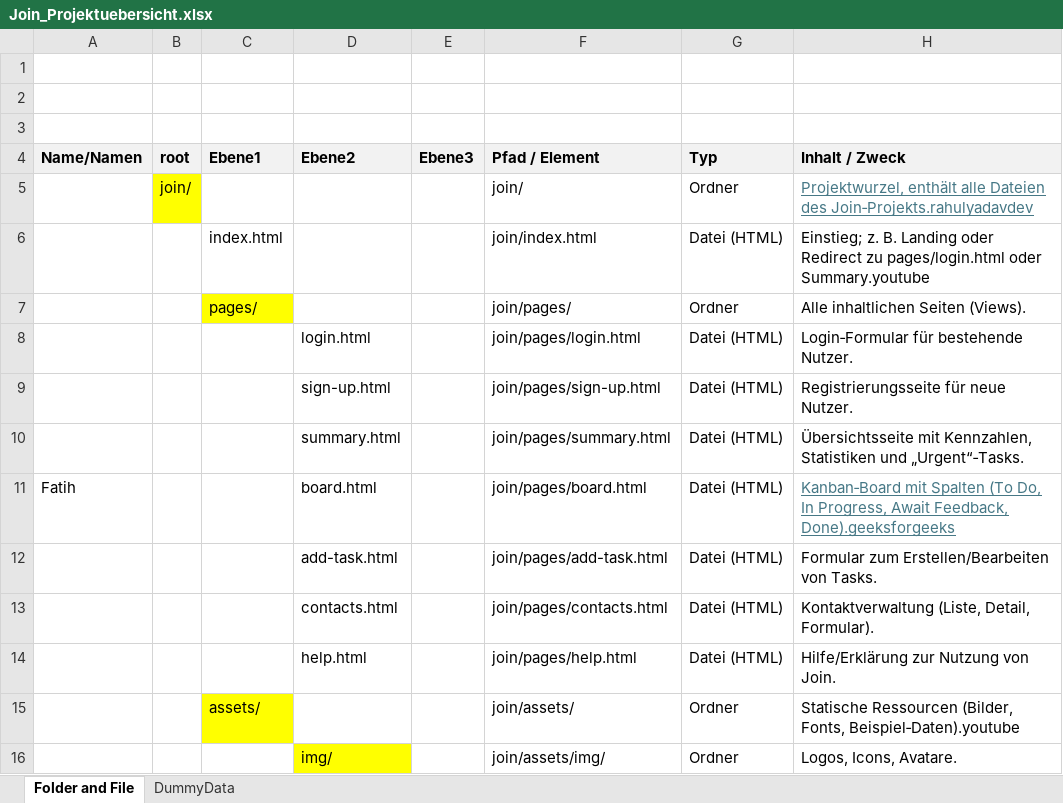
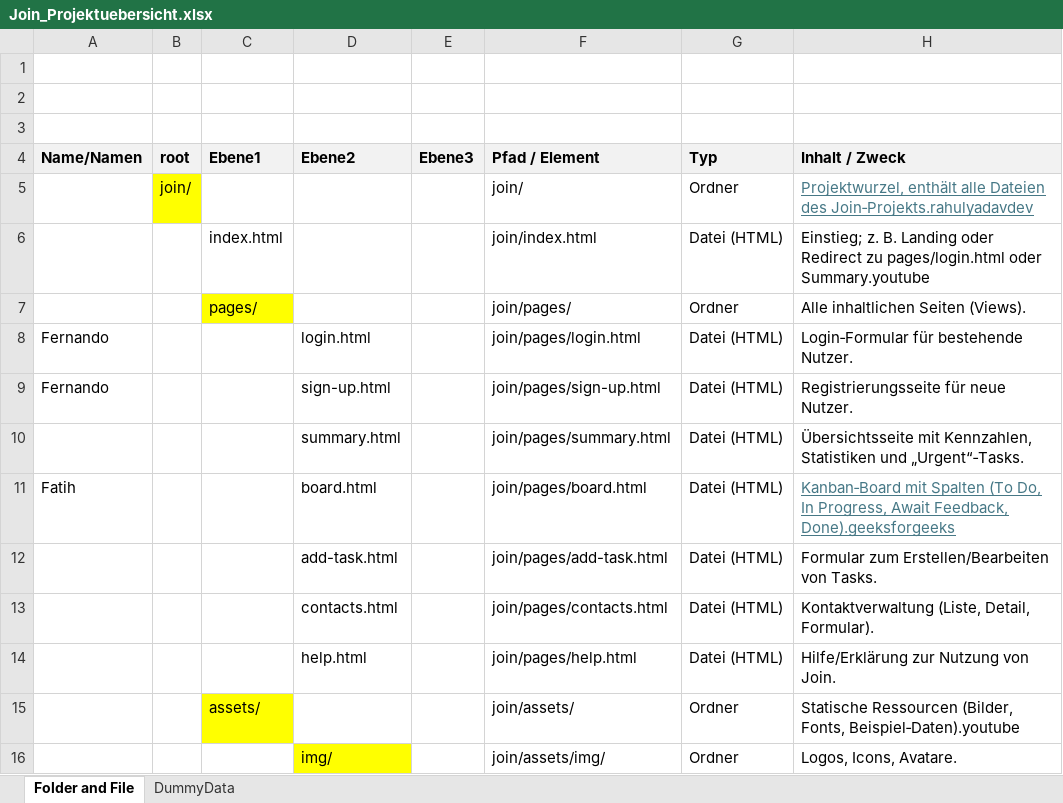
Before and after one commit to ttoebbe/024_Join, an Excel workbook: .design/Join_Projektuebersicht.xlsx, sheet Folder and File, drawn as a sheet; only a part is shown; values as stored, in another font and other column widths than the file's, no borders; the diff names each change by its address in the sheet, - before the commit and + after, or states it on an @@ line.

Commit message:
feat: work for Fernando

```diff
--- a/.design/Join_Projektuebersicht.xlsx (sheet Folder and File)
+++ b/.design/Join_Projektuebersicht.xlsx (sheet Folder and File)
-A8:A9 (Name/Namen): (empty)
+A8:A9 (Name/Namen): Fernando
```
